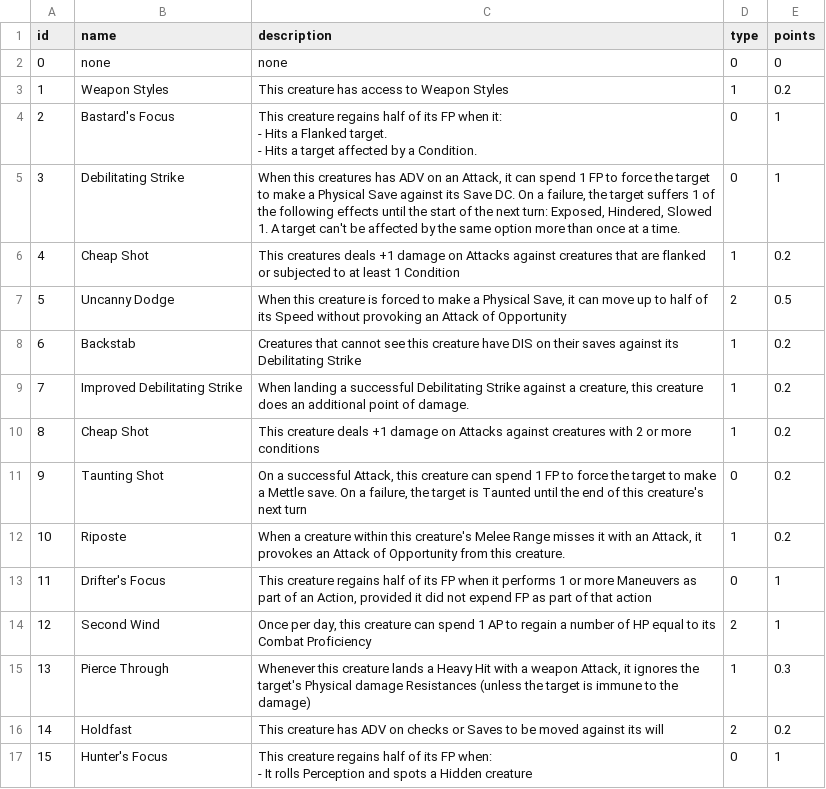
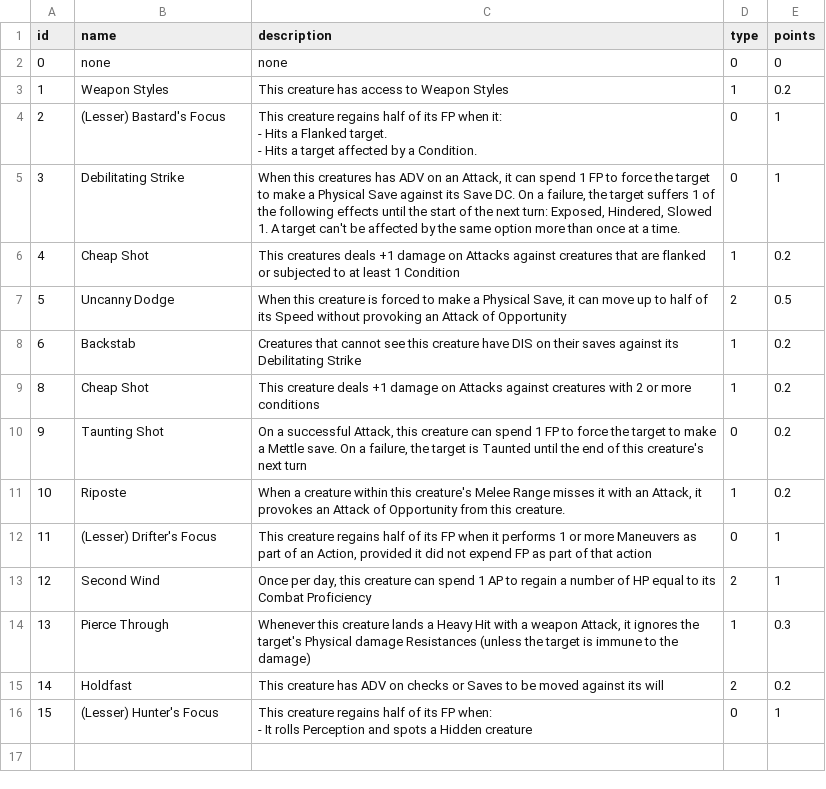
Before and after one commit to luis-jmtz/Mushroom-Western-Rules-and-Tools, a TSV file: Data/Creature_abilities.tsv, drawn as a sheet.

Commit message:
updated names and removed improved debiltating strike

```diff
--- a/Data/Creature_abilities.tsv
+++ b/Data/Creature_abilities.tsv
@@ -3,5 +3,5 @@ id	name	description	type	points
 1	Weapon Styles	This creature has access to Weapon Styles	1	0.2
-2	Bastard's Focus	"This creature regains half of its FP when it:
-- Hits a Flanked target.
-- Hits a target affected by a Condition."	0	1
+2	(Lesser) Bastard's Focus	"This creature regains half of its FP when it:
+- Hits a Flanked target.
+- Hits a target affected by a Condition."	0	1
 3	Debilitating Strike	When this creatures has ADV on an Attack, it can spend 1 FP to force the target to make a Physical Save against its Save DC. On a failure, the target suffers 1 of the following effects until the start of the next turn: Exposed, Hindered, Slowed 1. A target can't be affected by the same option more than once at a time.	0	1
@@ -10,3 +10,2 @@ id	name	description	type	points
 6	Backstab	Creatures that cannot see this creature have DIS on their saves against its Debilitating Strike	1	0.2
-7	Improved Debilitating Strike	When landing a successful Debilitating Strike against a creature, this creature does an additional point of damage.	1	0.2
 8	Cheap Shot	This creature deals +1 damage on Attacks against creatures with 2 or more conditions 	1	0.2
@@ -14,3 +13,3 @@ id	name	description	type	points
 10	Riposte	When a creature within this creature's Melee Range misses it with an Attack, it provokes an Attack of Opportunity from this creature.	1	0.2
-11	Drifter's Focus	This creature regains half of its FP when it performs 1 or more Maneuvers as part of an Action, provided it did not expend FP as part of that action	0	1
+11	(Lesser) Drifter's Focus	This creature regains half of its FP when it performs 1 or more Maneuvers as part of an Action, provided it did not expend FP as part of that action	0	1
 12	Second Wind	Once per day, this creature can spend 1 AP to regain a number of HP equal to its Combat Proficiency	2	1
@@ -18,5 +17,5 @@ id	name	description	type	points
 14	Holdfast	This creature has ADV on checks or Saves to be moved against its will	2	0.2
-15	Hunter's Focus	"This creature regains half of its FP when:
-- It rolls Perception and spots a Hidden creature
-
-"	0	1
+15	(Lesser) Hunter's Focus	"This creature regains half of its FP when:
+- It rolls Perception and spots a Hidden creature
+
+"	0	1
```
